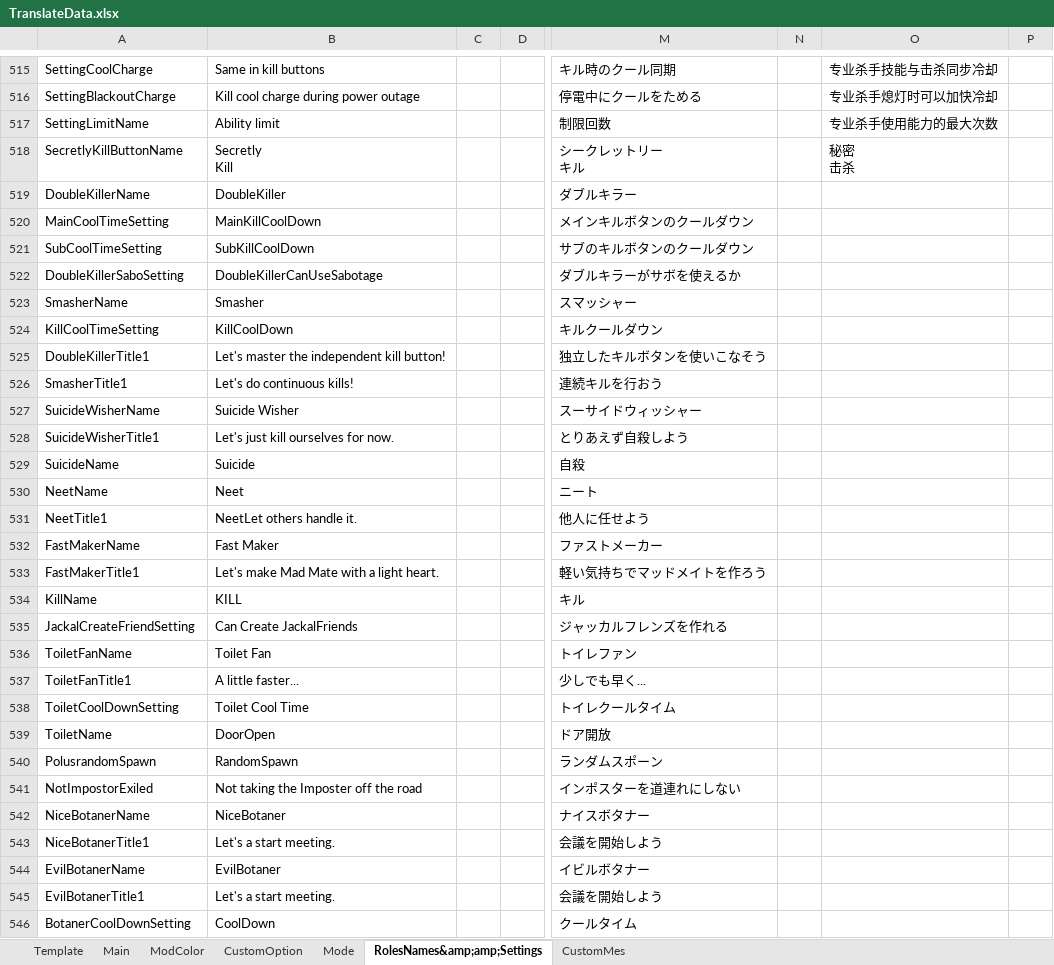
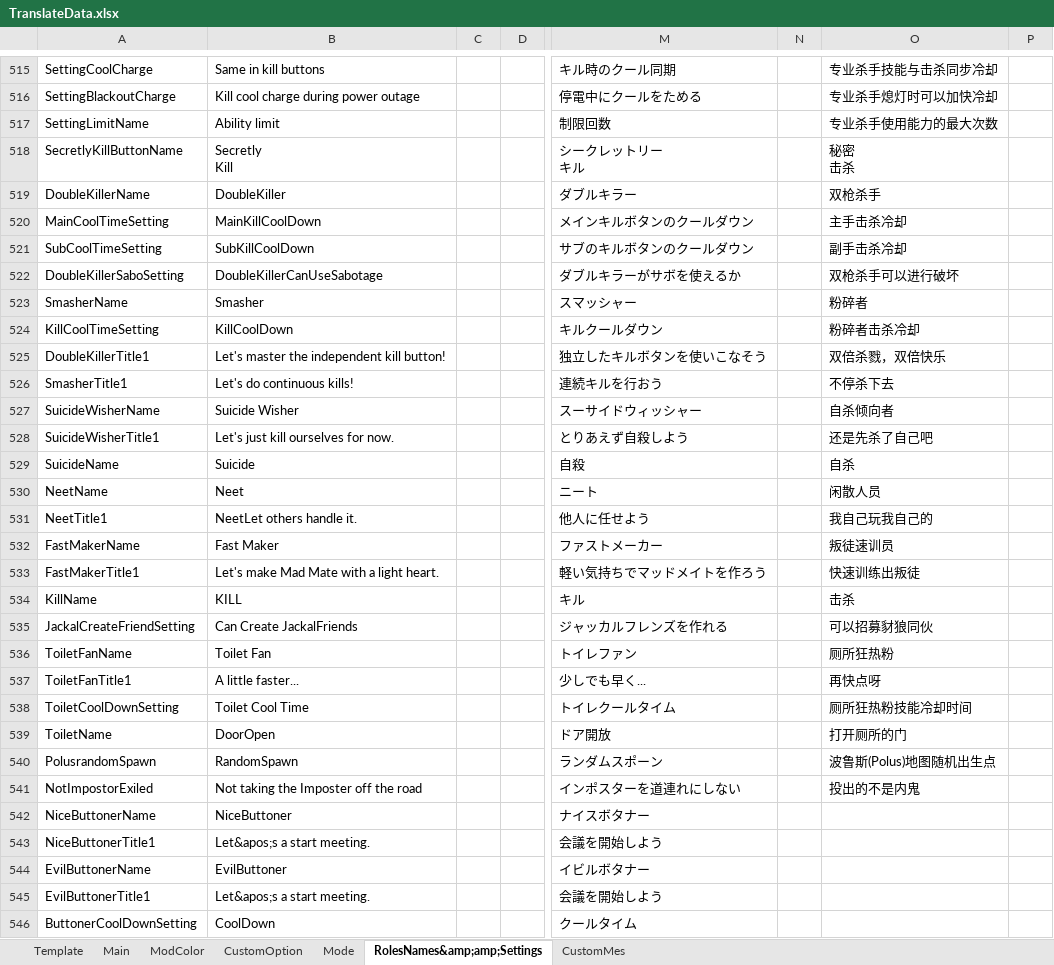
Before and after one commit to SuperNewRoles/SuperNewRoles, an Excel workbook: TranslateData.xlsx, sheet RolesNames&amp;amp;Settings, drawn as a sheet; only a part is shown, gaps mark what is left out; values as stored, in another font and other column widths than the file's, no borders; the diff covers the shown part only; the diff names each change by its address in the sheet, - before the commit and + after, or states it on an @@ line.

```diff
--- a/TranslateData.xlsx (sheet RolesNames&amp;amp;Settings)
+++ b/TranslateData.xlsx (sheet RolesNames&amp;amp;Settings)
-O519: (empty)
+O519: 双枪杀手
-O520: (empty)
+O520: 主手击杀冷却
-O521: (empty)
+O521: 副手击杀冷却
-O522: (empty)
+O522: 双枪杀手可以进行破坏
-O523: (empty)
+O523: 粉碎者
-O524: (empty)
+O524: 粉碎者击杀冷却
-O525: (empty)
+O525: 双倍杀戮，双倍快乐
-O526: (empty)
+O526: 不停杀下去
-O527: (empty)
+O527: 自杀倾向者
-O528: (empty)
+O528: 还是先杀了自己吧
-O529: (empty)
+O529: 自杀
-O530: (empty)
+O530: 闲散人员
-O531: (empty)
+O531: 我自己玩我自己的
-O532: (empty)
+O532: 叛徒速训员
-O533: (empty)
+O533: 快速训练出叛徒
-O534: (empty)
+O534: 击杀
-O535: (empty)
+O535: 可以招募豺狼同伙
-O536: (empty)
+O536: 厕所狂热粉
-O537: (empty)
+O537: 再快点呀
-O538: (empty)
+O538: 厕所狂热粉技能冷却时间
-O539: (empty)
+O539: 打开厕所的门
-O540: (empty)
+O540: 波鲁斯(Polus)地图随机出生点
-O541: (empty)
+O541: 投出的不是内鬼
-A542: NiceBotanerName
+A542: NiceButtonerName
-B542: NiceBotaner
+B542: NiceButtoner
-A543: NiceBotanerTitle1
+A543: NiceButtonerTitle1
-B543: Let's a start meeting.
+B543: Let&apos;s a start meeting.
-A544: EvilBotanerName
+A544: EvilButtonerName
-B544: EvilBotaner
+B544: EvilButtoner
-A545: EvilBotanerTitle1
+A545: EvilButtonerTitle1
-B545: Let's a start meeting.
+B545: Let&apos;s a start meeting.
-A546: BotanerCoolDownSetting
+A546: ButtonerCoolDownSetting
```
Also changed, not shown: 64 added rows, 12 edited cells and cell formats elsewhere in this sheet, 15 other files.
